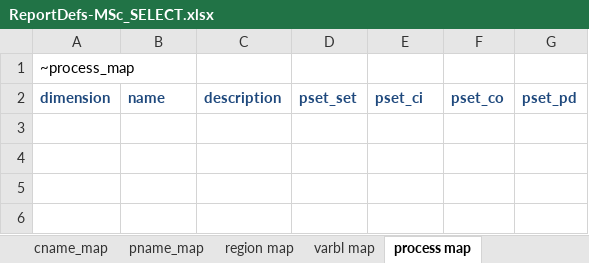
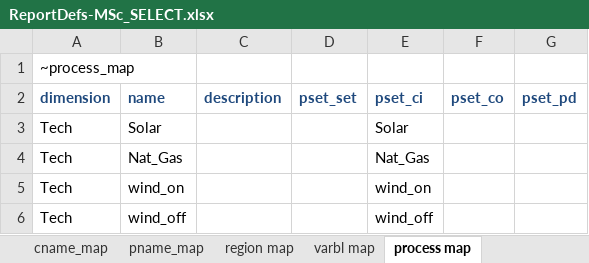
Before and after one commit to akanudia/MSc_SELECT, an Excel workbook: ReportDefs-MSc_SELECT.xlsx, sheet process map, drawn as a sheet; values as stored, in another font and other column widths than the file's, no borders; the diff names each change by its address in the sheet, - before the commit and + after, or states it on an @@ line.

Commit message:
Update ReportDefs-MSc_SELECT.xlsx

```diff
--- a/ReportDefs-MSc_SELECT.xlsx (sheet process map)
+++ b/ReportDefs-MSc_SELECT.xlsx (sheet process map)
+row 3: Tech | Solar |  |  | Solar
+row 4: Tech | Nat_Gas |  |  | Nat_Gas
+row 5: Tech | wind_on |  |  | wind_on
+row 6: Tech | wind_off |  |  | wind_off
```
Also changed, not shown: sheet Unit Conversion.
